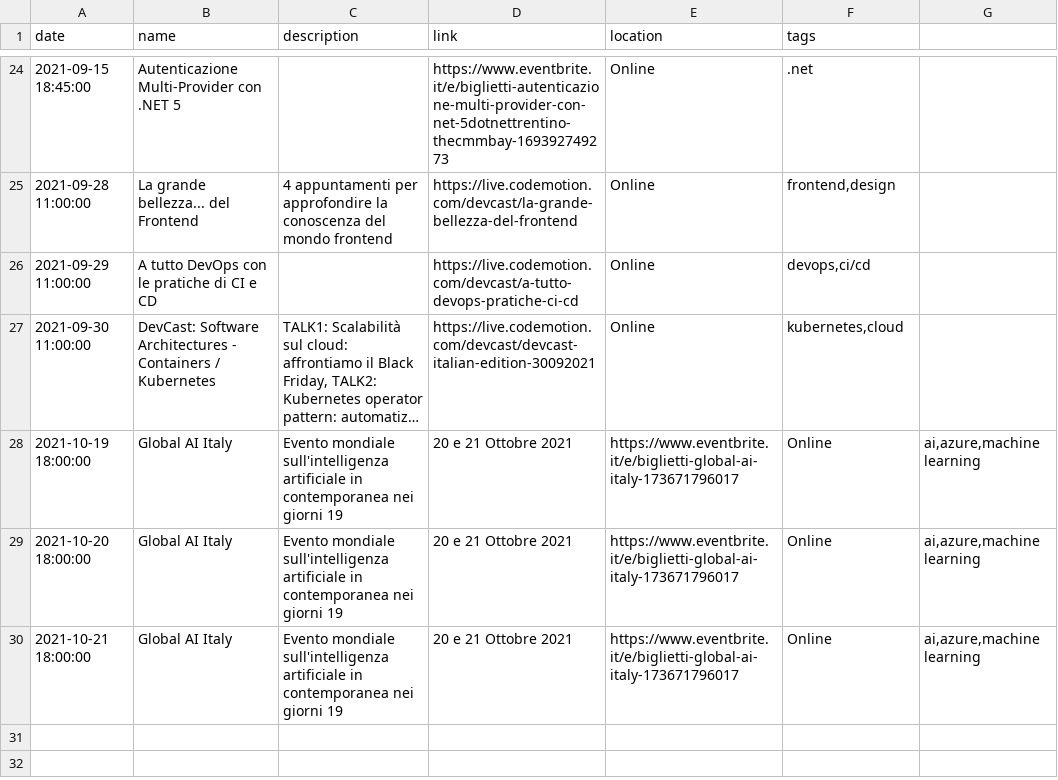
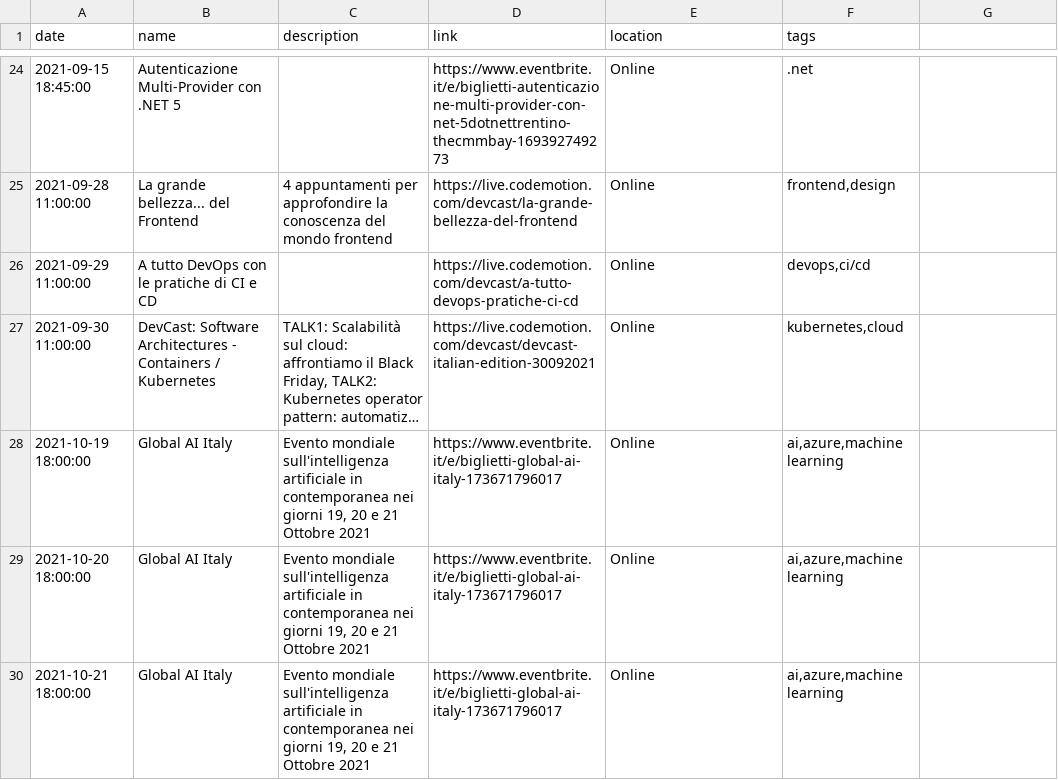
Before and after one commit to Defkon1/it-events, a CSV file: events/events.csv, drawn as a sheet; only a part is shown, gaps mark what is left out; long unchanged cells end in …; the diff names each change by its address in the sheet, - before the commit and + after, or states it on an @@ line.

Commit message:
Fixed typo

```diff
--- a/events/events.csv
+++ b/events/events.csv
-C28:C30 (description): …nei giorni 19
+C28:C30 (description): …nei giorni 19, 20 e 21 Ottobre 2021
-D28:D30 (link): 20 e 21 Ottobre 2021
+D28:D30 (link): https://www.eventbrite.it/e/biglietti-global-ai-italy-173671796017
-E28:E30 (location): https://www.eventbrite.it/e/biglietti-global-ai-italy-173671796017
+E28:E30 (location): Online
-F28:F30 (tags): Online
+F28:F30 (tags): ai,azure,machine learning
-G28:G30: ai,azure,machine learning
+G28:G30: (empty)
```
